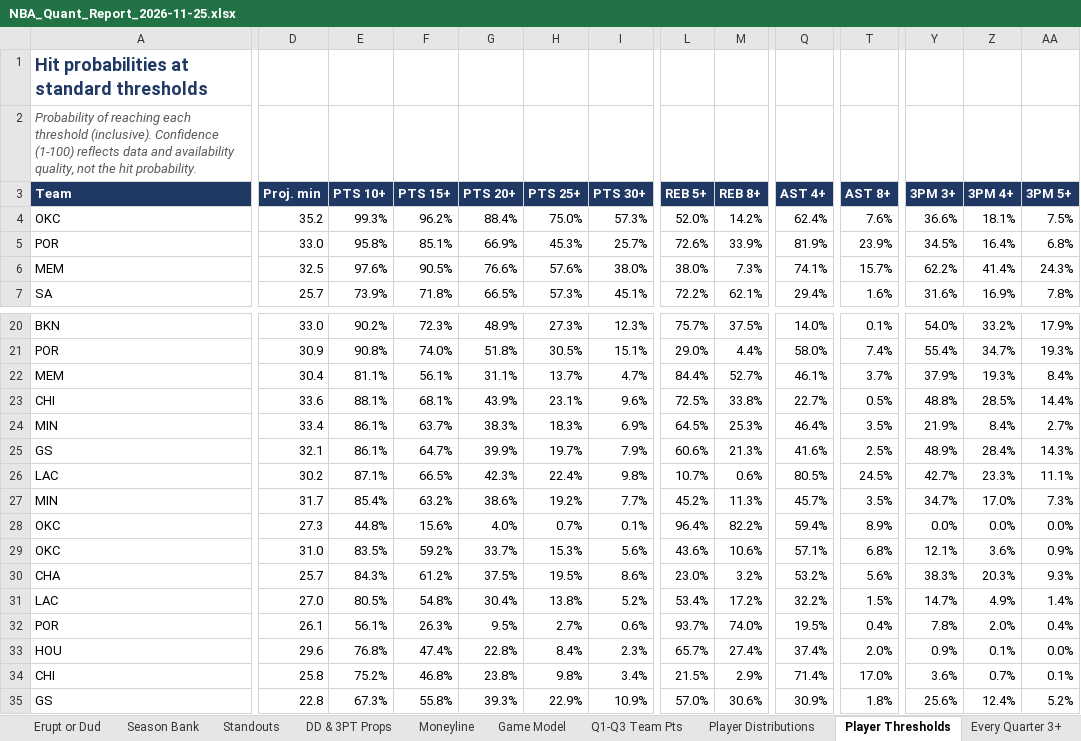
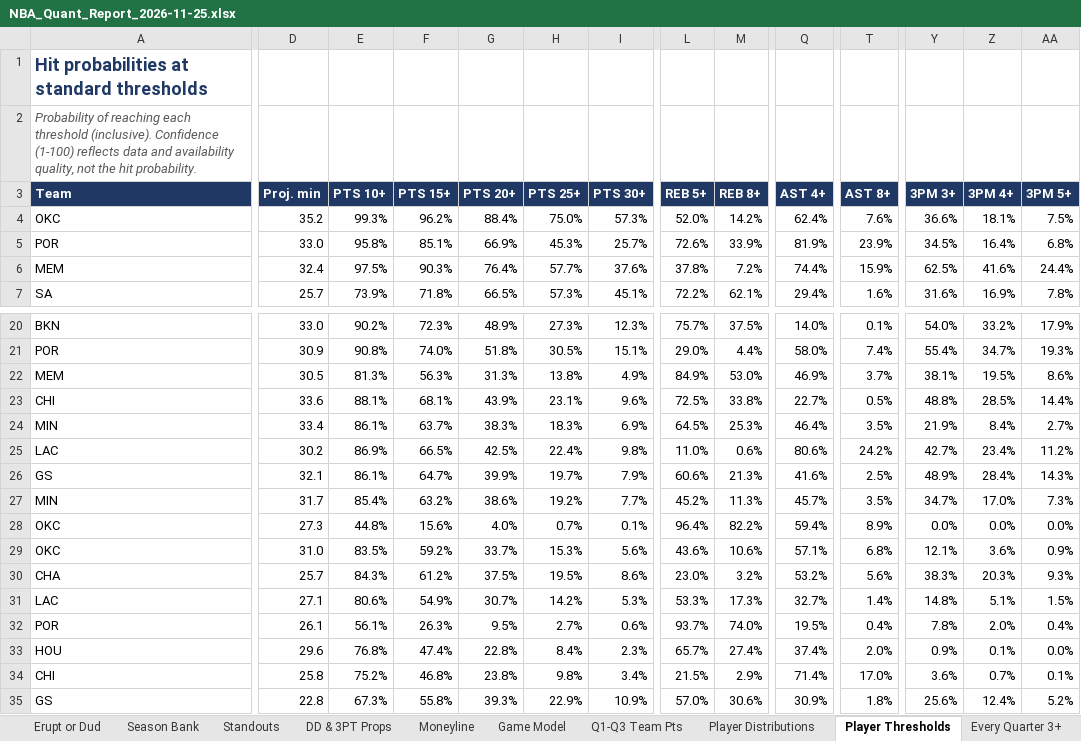
Before and after one commit to HeyShawtty/nba-quant-desk, an Excel workbook: reports/NBA_Quant_Report_2026-11-25.xlsx, sheet Player Thresholds, drawn as a sheet; only a part is shown, gaps mark what is left out; values as stored, in another font and other column widths than the file's, no borders; removed rows and columns are numbered as before the commit, all else as after; rows hold the shown columns only; the diff covers the shown part only; the diff names each change by its address in the sheet, - before the commit and + after, or states it on an @@ line.

```diff
--- a/reports/NBA_Quant_Report_2026-11-25.xlsx (sheet Player Thresholds)
+++ b/reports/NBA_Quant_Report_2026-11-25.xlsx (sheet Player Thresholds)
-D6 (Proj. min): 32.5
+D6 (Proj. min): 32.4
-E6 (PTS 10+): 97.6%
+E6 (PTS 10+): 97.5%
-F6 (PTS 15+): 90.5%
+F6 (PTS 15+): 90.3%
-G6 (PTS 20+): 76.6%
+G6 (PTS 20+): 76.4%
-H6 (PTS 25+): 57.6%
+H6 (PTS 25+): 57.7%
-I6 (PTS 30+): 38.0%
+I6 (PTS 30+): 37.6%
-L6 (REB 5+): 38.0%
+L6 (REB 5+): 37.8%
-M6 (REB 8+): 7.3%
+M6 (REB 8+): 7.2%
-Q6 (AST 4+): 74.1%
+Q6 (AST 4+): 74.4%
-T6 (AST 8+): 15.7%
+T6 (AST 8+): 15.9%
-Y6 (3PM 3+): 62.2%
+Y6 (3PM 3+): 62.5%
-Z6 (3PM 4+): 41.4%
+Z6 (3PM 4+): 41.6%
-AA6 (3PM 5+): 24.3%
+AA6 (3PM 5+): 24.4%
-row 22: MEM | 30.4 | 81.1% | 56.1% | 31.1% | 13.7% | 4.7% | 84.4% | 52.7% | 46.1% | 3.7% | 37.9% | 19.3% | 8.4%
+row 22: MEM | 30.5 | 81.3% | 56.3% | 31.3% | 13.8% | 4.9% | 84.9% | 53.0% | 46.9% | 3.7% | 38.1% | 19.5% | 8.6%
+row 25: LAC | 30.2 | 86.9% | 66.5% | 42.5% | 22.4% | 9.8% | 11.0% | 0.6% | 80.6% | 24.2% | 42.7% | 23.4% | 11.2%
-row 26: LAC | 30.2 | 87.1% | 66.5% | 42.3% | 22.4% | 9.8% | 10.7% | 0.6% | 80.5% | 24.5% | 42.7% | 23.3% | 11.1%
-D31 (Proj. min): 27.0
+D31 (Proj. min): 27.1
-E31 (PTS 10+): 80.5%
+E31 (PTS 10+): 80.6%
-F31 (PTS 15+): 54.8%
+F31 (PTS 15+): 54.9%
-G31 (PTS 20+): 30.4%
+G31 (PTS 20+): 30.7%
-H31 (PTS 25+): 13.8%
+H31 (PTS 25+): 14.2%
-I31 (PTS 30+): 5.2%
+I31 (PTS 30+): 5.3%
-L31 (REB 5+): 53.4%
+L31 (REB 5+): 53.3%
-M31 (REB 8+): 17.2%
+M31 (REB 8+): 17.3%
-Q31 (AST 4+): 32.2%
+Q31 (AST 4+): 32.7%
-T31 (AST 8+): 1.5%
+T31 (AST 8+): 1.4%
-Y31 (3PM 3+): 14.7%
+Y31 (3PM 3+): 14.8%
-Z31 (3PM 4+): 4.9%
+Z31 (3PM 4+): 5.1%
-AA31 (3PM 5+): 1.4%
+AA31 (3PM 5+): 1.5%
```
Also changed, not shown: 1 added row, 1 removed row and 232 edited cells elsewhere in this sheet, sheet Rotations & Breakouts, sheet SGP & Boost, sheet Player Distributions, sheet Moneyline, sheet Standouts, sheet Slate Leaders, 10 more sheets, formulas that keep their value, reports/Data_Bank_2026-27.xlsx, 8 other files.
